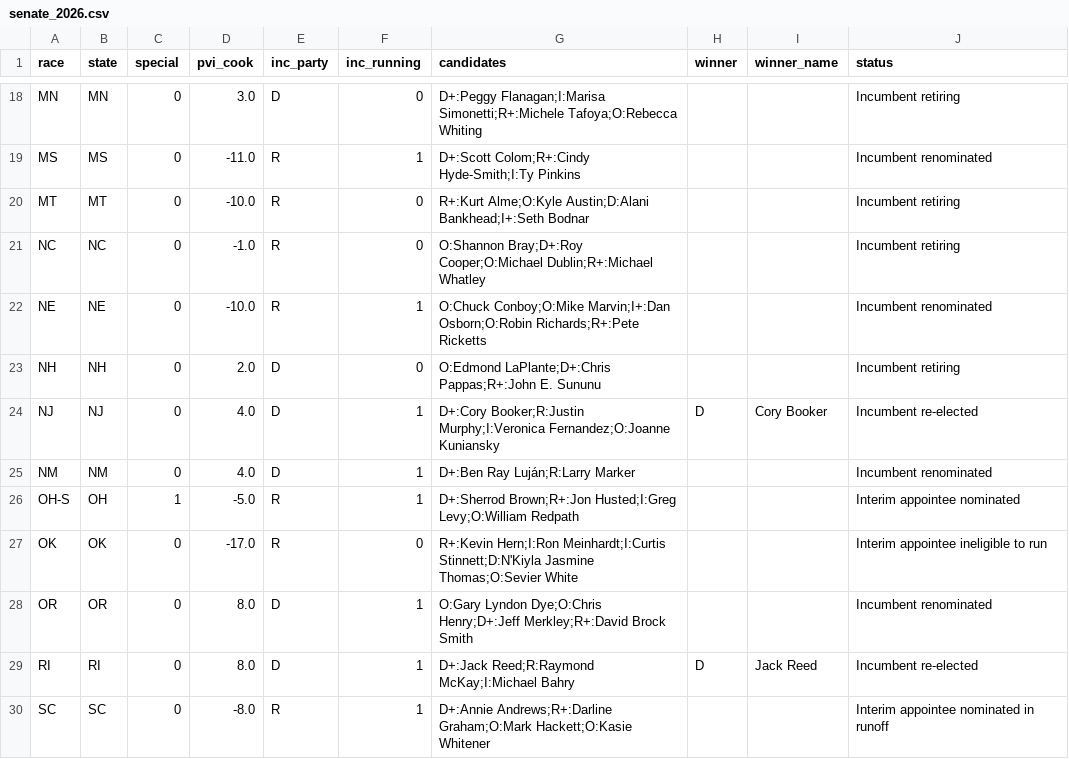
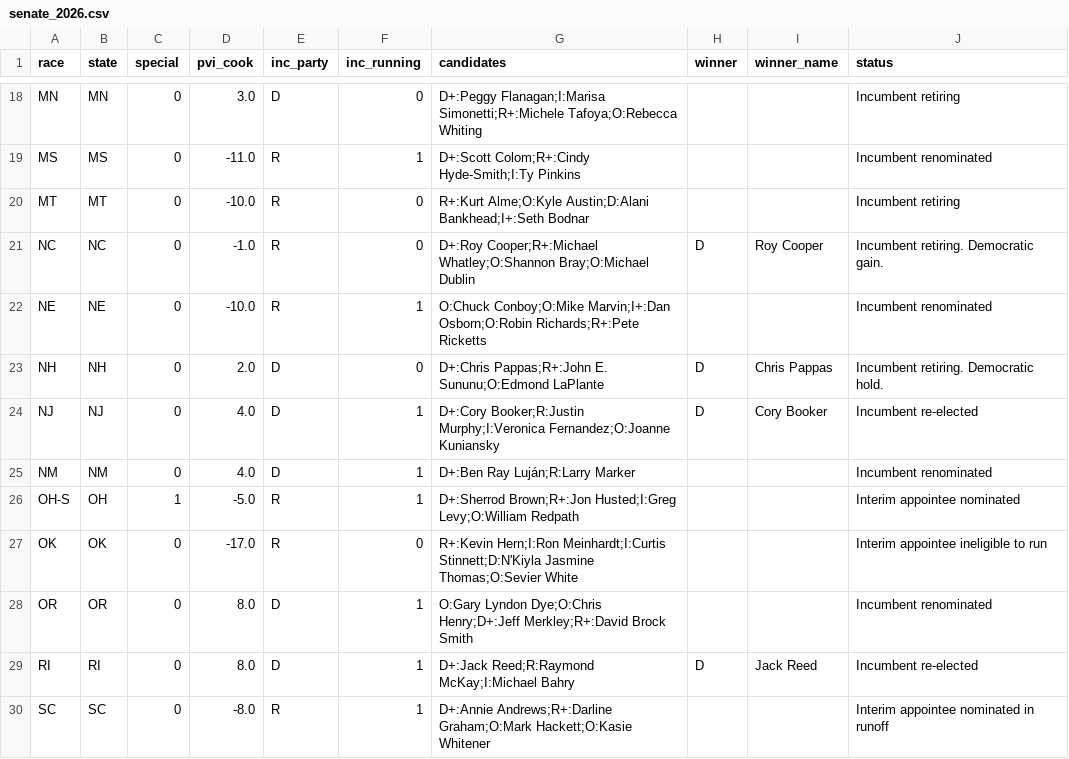
Before and after one commit to elmandalorian-thx/Midterms2026ML, a CSV file: data/raw/senate_2026.csv, drawn as a sheet; only a part is shown, gaps mark what is left out.

```diff
--- a/data/raw/senate_2026.csv
+++ b/data/raw/senate_2026.csv
@@ -20,5 +20,5 @@ MS,MS,0,-11.0,R,1,D+:Scott Colom;R+:Cindy Hyde-Smith;I:Ty Pinkins,,,Incumbent re
 MT,MT,0,-10.0,R,0,R+:Kurt Alme;O:Kyle Austin;D:Alani Bankhead;I+:Seth Bodnar,,,Incumbent retiring
-NC,NC,0,-1.0,R,0,O:Shannon Bray;D+:Roy Cooper;O:Michael Dublin;R+:Michael Whatley,,,Incumbent retiring
+NC,NC,0,-1.0,R,0,D+:Roy Cooper;R+:Michael Whatley;O:Shannon Bray;O:Michael Dublin,D,Roy Cooper,Incumbent retiring. Democratic gain.
 NE,NE,0,-10.0,R,1,O:Chuck Conboy;O:Mike Marvin;I+:Dan Osborn;O:Robin Richards;R+:Pete Ricketts,,,Incumbent renominated
-NH,NH,0,2.0,D,0,O:Edmond LaPlante;D+:Chris Pappas;R+:John E. Sununu,,,Incumbent retiring
+NH,NH,0,2.0,D,0,D+:Chris Pappas;R+:John E. Sununu;O:Edmond LaPlante,D,Chris Pappas,Incumbent retiring. Democratic hold.
 NJ,NJ,0,4.0,D,1,D+:Cory Booker;R:Justin Murphy;I:Veronica Fernandez;O:Joanne Kuniansky,D,Cory Booker,Incumbent re-elected
```
Also changed, not shown: 1 other file.
